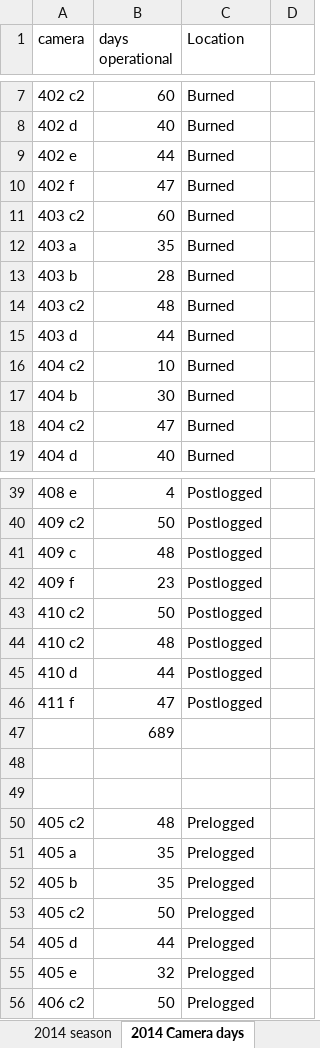
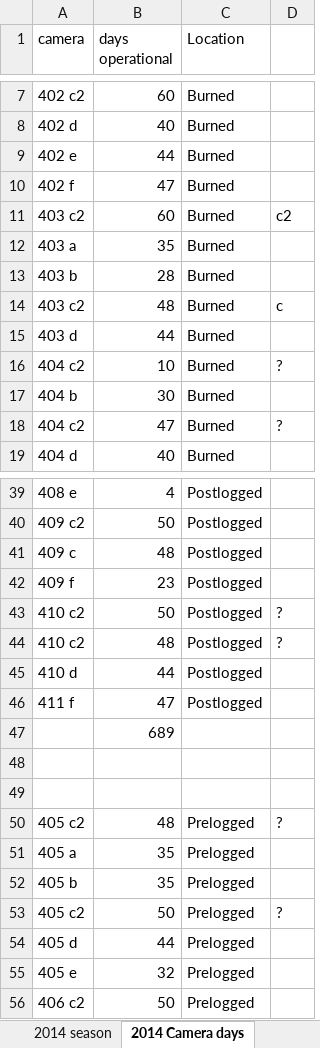
Before and after one commit to elise-227/Belize-MP-Bruno-Boos, an Excel workbook: Yalbac_Camera_Locations.xlsx, sheet 2014 Camera days, drawn as a sheet; only a part is shown, gaps mark what is left out; values as stored, in another font and other column widths than the file's, no borders; the diff names each change by its address in the sheet, - before the commit and + after, or states it on an @@ line.

```diff
--- a/Yalbac_Camera_Locations.xlsx (sheet 2014 Camera days)
+++ b/Yalbac_Camera_Locations.xlsx (sheet 2014 Camera days)
-D11: (empty)
+D11: c2
-D14: (empty)
+D14: c
-D16: (empty)
+D16: ?
-D18: (empty)
+D18: ?
-D43:D44: (empty)
+D43:D44: ?
-D50: (empty)
+D50: ?
-D53: (empty)
+D53: ?
```
Also changed, not shown: sheet 2014 season, 2014/OperationsDays2014_work.xlsx, 2 other files.
